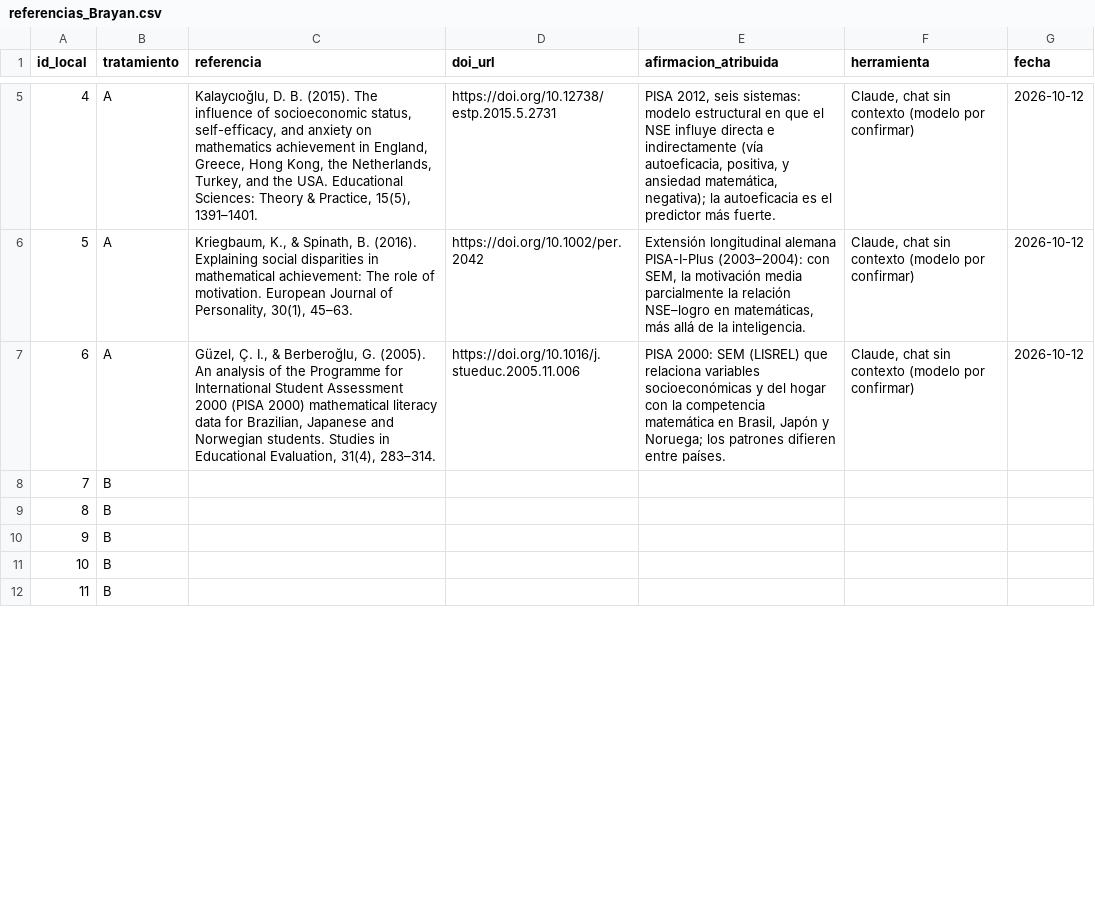
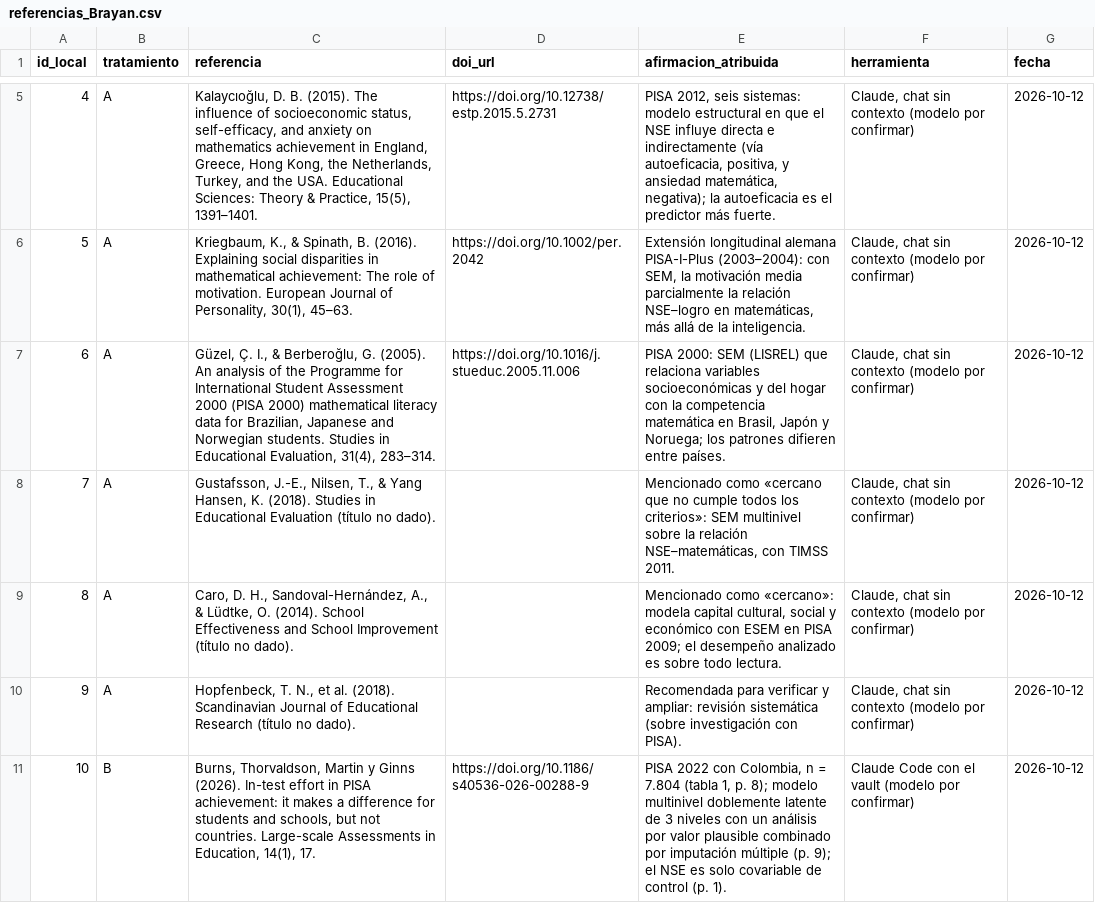
Before and after one commit to osmateoramos/Proyecto-Final-PISA, a CSV file: Proyecto_PISA/nada_sin_fuente/experimento/referencias_Brayan.csv, drawn as a sheet; only a part is shown, gaps mark what is left out; removed rows and columns are numbered as before the commit, all else as after; the diff covers the shown part only; the diff names each change by its address in the sheet, - before the commit and + after, or states it on an @@ line.

```diff
--- a/Proyecto_PISA/nada_sin_fuente/experimento/referencias_Brayan.csv
+++ b/Proyecto_PISA/nada_sin_fuente/experimento/referencias_Brayan.csv
-row 8: 7 | B
-row 9: 8 | B
-row 10: 9 | B
-row 11: 10 | B
-row 12: 11 | B
+row 8: 7 | A | Gustafsson, J.-E., Nilsen, T., & Yang Hansen, K. (2018). Studies in Educational Evaluation (título no dado). |  | Mencionado como «cercano que no cumple todos los criterios»: SEM multinivel sobre la relación NSE–matemáticas, con TIMSS 2011. | Claude, chat sin contexto (modelo por confirmar) | 2026-10-12
+row 9: 8 | A | Caro, D. H., Sandoval-Hernández, A., & Lüdtke, O. (2014). School Effectiveness and School Improvement (título no dado). |  | Mencionado como «cercano»: modela capital cultural, social y económico con ESEM en PISA 2009; el desempeño analizado es sobre todo lectura. | Claude, chat sin contexto (modelo por confirmar) | 2026-10-12
+row 10: 9 | A | Hopfenbeck, T. N., et al. (2018). Scandinavian Journal of Educational Research (título no dado). |  | Recomendada para verificar y ampliar: revisión sistemática (sobre investigación con PISA). | Claude, chat sin contexto (modelo por confirmar) | 2026-10-12
+row 11: 10 | B | Burns, Thorvaldson, Martin y Ginns (2026). In-test effort in PISA achievement: it makes a difference for students and schools, but not countries. Large-scale Assessments in Education, 14(1), 17. | https://doi.org/10.1186/s40536-026-00288-9 | PISA 2022 con Colombia, n = 7.804 (tabla 1, p. 8); modelo multinivel doblemente latente de 3 niveles con un análisis por valor plausible combinado por imputación múltiple (p. 9); el NSE es solo covariable de control (p. 1). | Claude Code con el vault (modelo por confirmar) | 2026-10-12
```
Also changed, not shown: 8 added rows and row numbers in column A elsewhere in this file, 2 other files.
